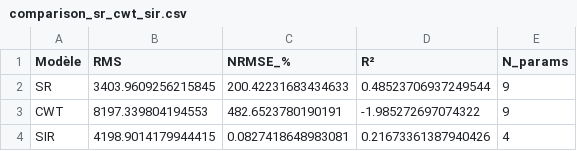
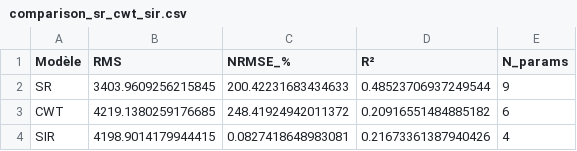
Before and after one commit to ObviousRiver/Epidemiologie_dynamique_Superradiante, a CSV file: results/cwt_validation/comparison_sr_cwt_sir.csv, drawn as a sheet.

```diff
--- a/results/cwt_validation/comparison_sr_cwt_sir.csv
+++ b/results/cwt_validation/comparison_sr_cwt_sir.csv
@@ -2,3 +2,3 @@ Modèle,RMS,NRMSE_%,R²,N_params
 SR,3403.9609256215845,200.42231683434633,0.48523706937249544,9
-CWT,8197.339804194553,482.6523780190191,-1.985272697074322,9
+CWT,4219.1380259176685,248.41924942011372,0.20916551484885182,6
 SIR,4198.9014179944415,0.0827418648983081,0.21673361387940426,4
```
Also changed, not shown: 9 other files.
